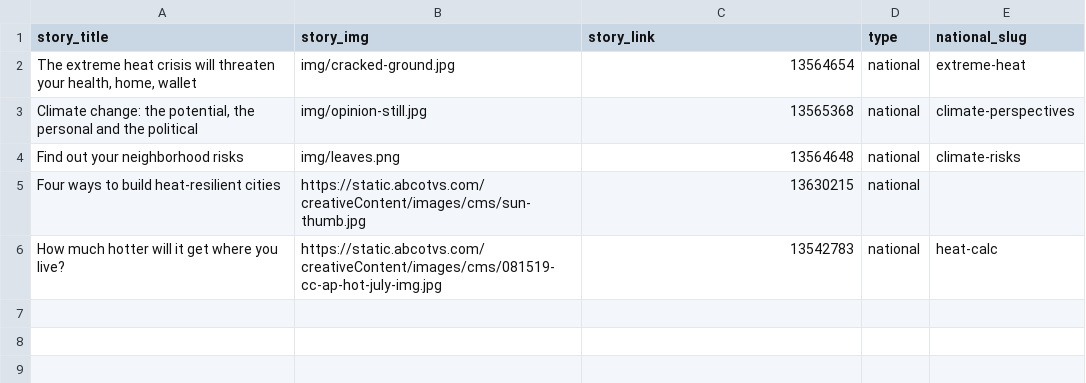
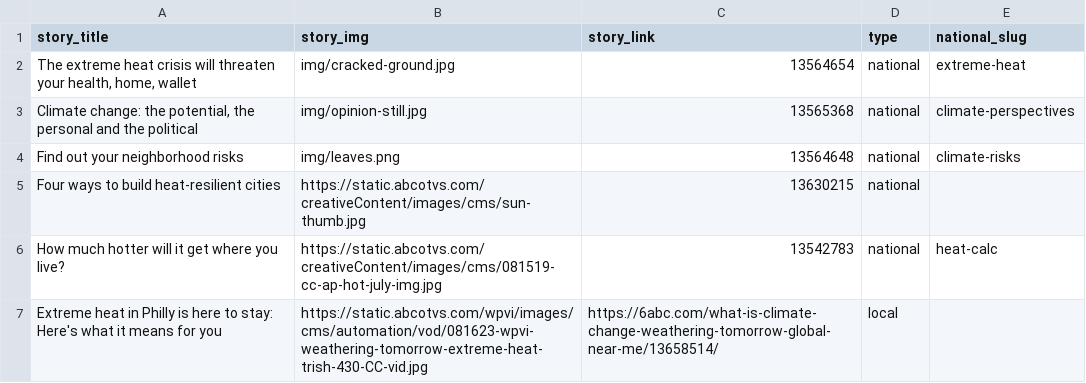
Before and after one commit to abcotvdata/climate-stories, a CSV file: stories.csv, drawn as a sheet.

Commit message:
add WPVI heat story

```diff
--- a/stories.csv
+++ b/stories.csv
@@ -6 +6,2 @@ Four ways to build heat-resilient cities,https://static.abcotvs.com/creativeCont
 How much hotter will it get where you live?,https://static.abcotvs.com/creativeContent/images/cms/081519-cc-ap-hot-july-img.jpg,13542783,national,heat-calc
+Extreme heat in Philly is here to stay: Here's what it means for you,https://static.abcotvs.com/wpvi/images/cms/automation/vod/081623-wpvi-weathering-tomorrow-extreme-heat-trish-430-CC-vid.jpg,https://6abc.com/what-is-climate-change-weathering-tomorrow-global-near-me/13658514/,local,
```
